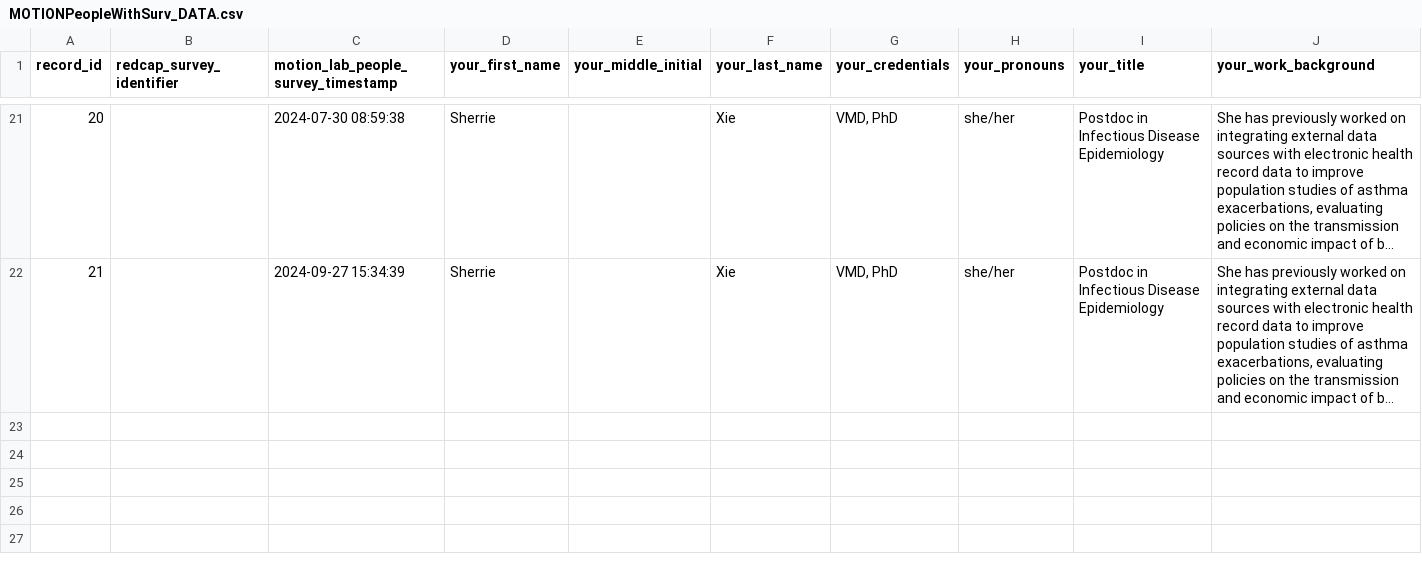
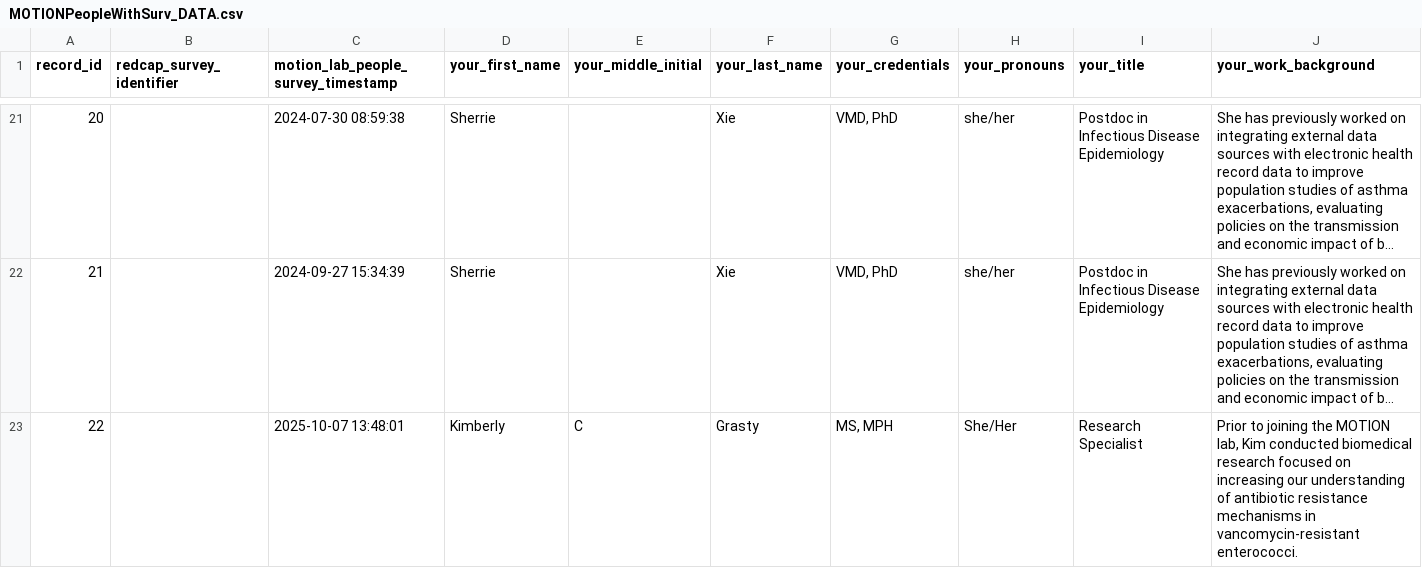
Before and after one commit to bjklab/motionlab-site, a CSV file: people/MOTIONPeopleWithSurv_DATA.csv, drawn as a sheet; only a part is shown, gaps mark what is left out; long unchanged cells end in …; rows hold the shown columns only; the diff names each change by its address in the sheet, - before the commit and + after, or states it on an @@ line.

```diff
--- a/people/MOTIONPeopleWithSurv_DATA.csv
+++ b/people/MOTIONPeopleWithSurv_DATA.csv
+row 23: 22 |  | 2025-10-07 13:48:01 | Kimberly | C | Grasty | MS, MPH | She/Her | Research Specialist | Prior to joining the MOTION lab, Kim conducted biomedical research focused on increasing our understanding of antibiotic resistance mechanisms in vancomycin-resistant enterococci.
```
Also changed, not shown: 23 other files.
